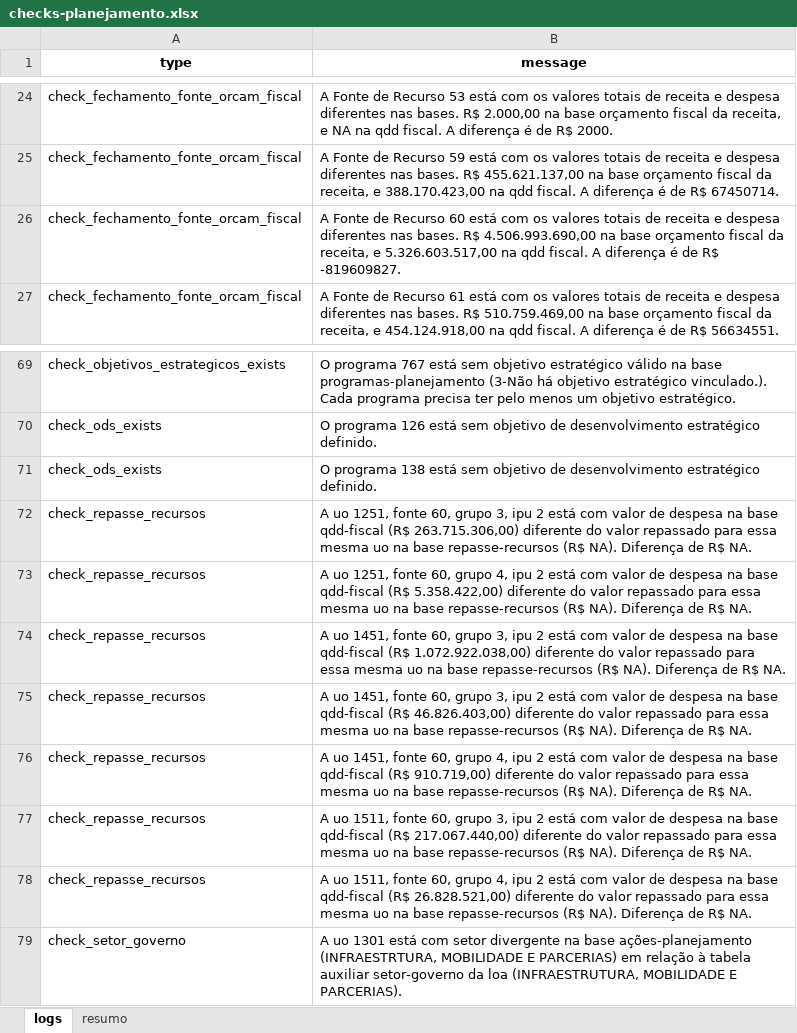
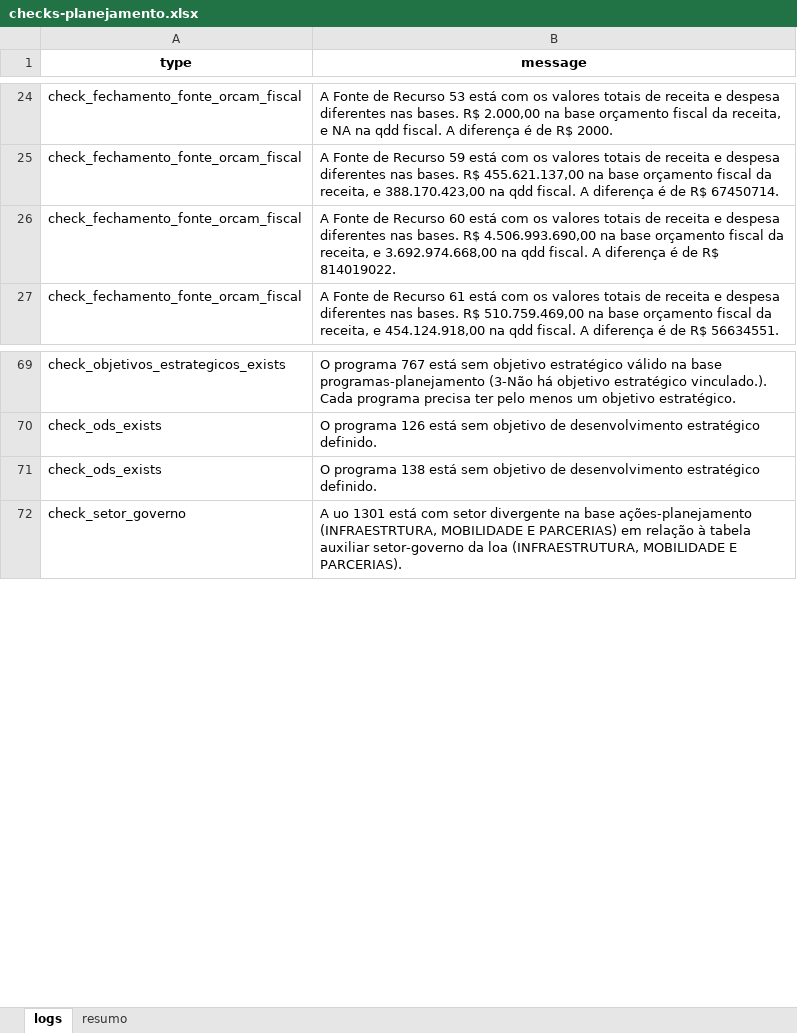
Before and after one commit to splor-mg/checks-planejamento-report, an Excel workbook: data/checks-planejamento.xlsx, sheet logs, drawn as a sheet; only a part is shown, gaps mark what is left out; values as stored, in another font and other column widths than the file's, no borders; the diff names each change by its address in the sheet, - before the commit and + after, or states it on an @@ line.

```diff
--- a/data/checks-planejamento.xlsx (sheet logs)
+++ b/data/checks-planejamento.xlsx (sheet logs)
-B26 (message): …receita, e 5.326.603.517,00 na qdd fiscal. A diferença é de R$ -819609827.
+B26 (message): …receita, e 3.692.974.668,00 na qdd fiscal. A diferença é de R$ 814019022.
-row 72: check_repasse_recursos | A uo 1251, fonte 60, grupo 3, ipu 2 está com valor de despesa na base qdd-fiscal (R$ 263.715.306,00) diferente do valor repassado para essa mesma uo na base repasse-recursos (R$ NA). Diferença de R$ NA.
-row 73: check_repasse_recursos | A uo 1251, fonte 60, grupo 4, ipu 2 está com valor de despesa na base qdd-fiscal (R$ 5.358.422,00) diferente do valor repassado para essa mesma uo na base repasse-recursos (R$ NA). Diferença de R$ NA.
-row 74: check_repasse_recursos | A uo 1451, fonte 60, grupo 3, ipu 2 está com valor de despesa na base qdd-fiscal (R$ 1.072.922.038,00) diferente do valor repassado para essa mesma uo na base repasse-recursos (R$ NA). Diferença de R$ NA.
-row 75: check_repasse_recursos | A uo 1451, fonte 60, grupo 3, ipu 2 está com valor de despesa na base qdd-fiscal (R$ 46.826.403,00) diferente do valor repassado para essa mesma uo na base repasse-recursos (R$ NA). Diferença de R$ NA.
-row 76: check_repasse_recursos | A uo 1451, fonte 60, grupo 4, ipu 2 está com valor de despesa na base qdd-fiscal (R$ 910.719,00) diferente do valor repassado para essa mesma uo na base repasse-recursos (R$ NA). Diferença de R$ NA.
-row 77: check_repasse_recursos | A uo 1511, fonte 60, grupo 3, ipu 2 está com valor de despesa na base qdd-fiscal (R$ 217.067.440,00) diferente do valor repassado para essa mesma uo na base repasse-recursos (R$ NA). Diferença de R$ NA.
-row 78: check_repasse_recursos | A uo 1511, fonte 60, grupo 4, ipu 2 está com valor de despesa na base qdd-fiscal (R$ 26.828.521,00) diferente do valor repassado para essa mesma uo na base repasse-recursos (R$ NA). Diferença de R$ NA.
```
Also changed, not shown: sheet resumo, data/dados_sigplan_2027/programas_planejamento.xlsx, data/dados_sisor_2027/base_categoria_pessoal.xlsx, 18 other files.
